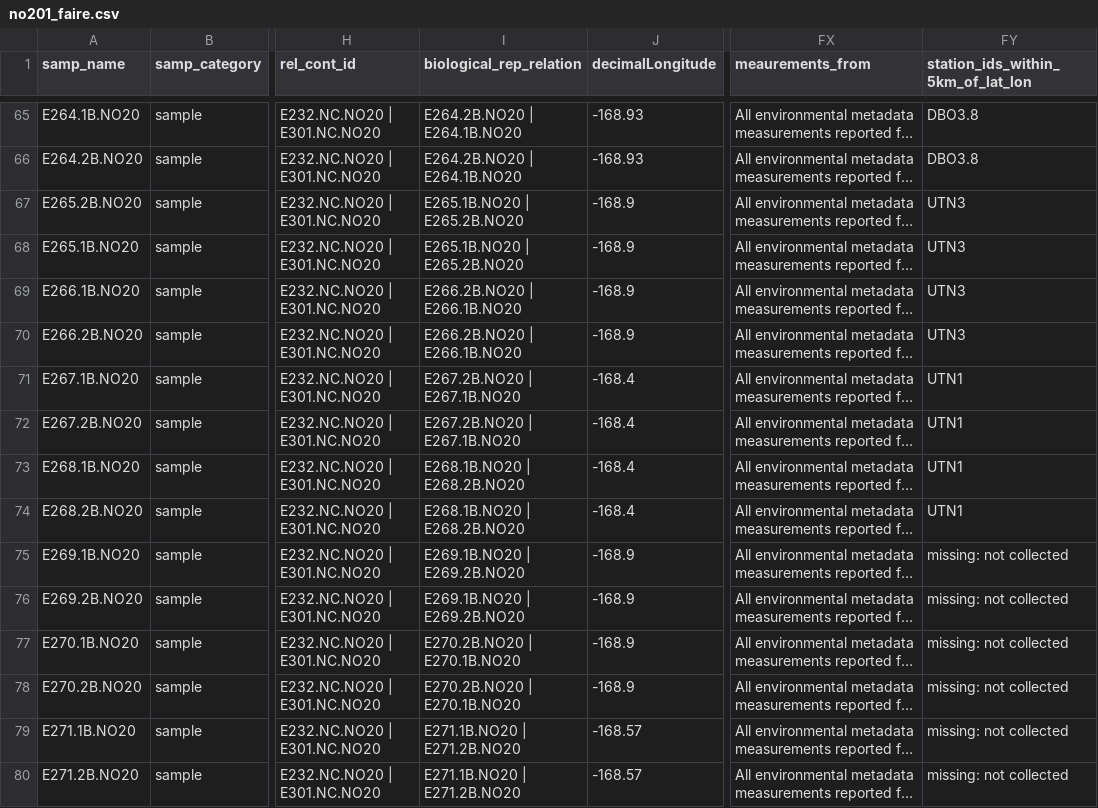
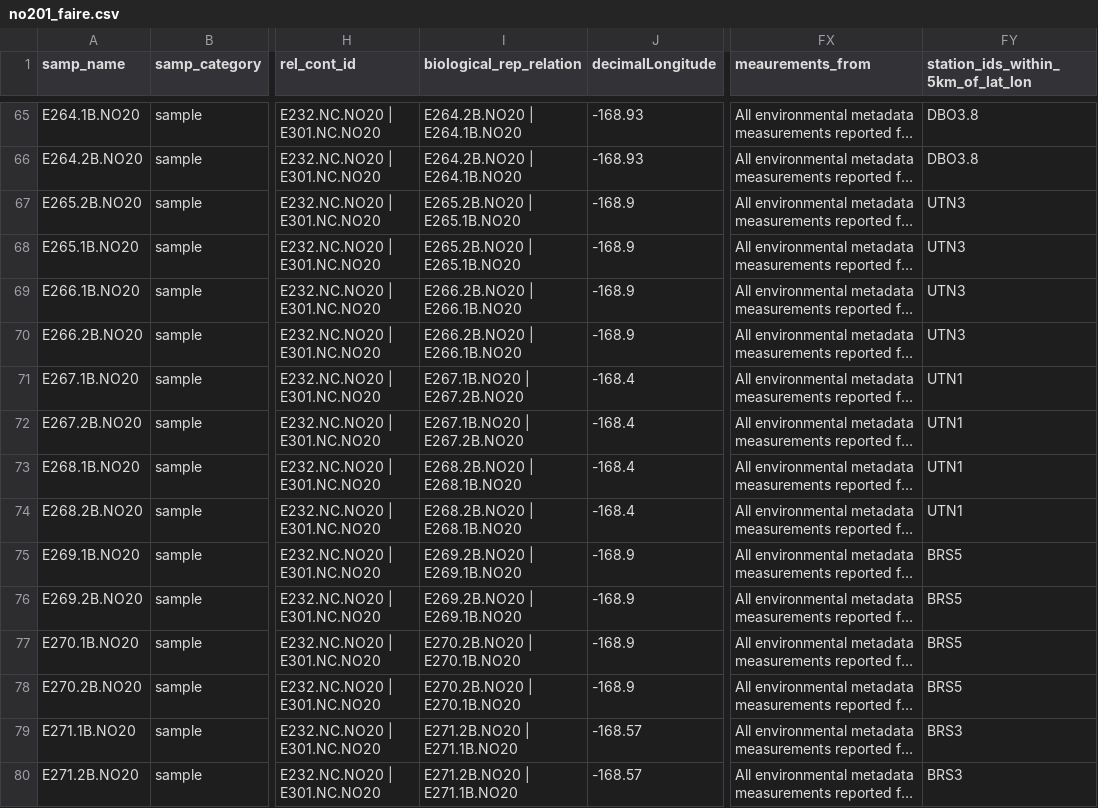
Before and after one commit to NOAA-PMEL/FAIRe-Mapping, a CSV file: projects/EcoFoci/no201/data/no201_faire.csv, drawn as a sheet; only a part is shown, gaps mark what is left out; long unchanged cells end in …; the diff covers the shown part only; the diff names each change by its address in the sheet, - before the commit and + after, or states it on an @@ line.

Commit message:
update to fix skq21 and norseman station errors [skip ci]

```diff
--- a/projects/EcoFoci/no201/data/no201_faire.csv
+++ b/projects/EcoFoci/no201/data/no201_faire.csv
-I67:I68 (biological_rep_relation): E265.1B.NO20 | E265.2B.NO20
+I67:I68 (biological_rep_relation): E265.2B.NO20 | E265.1B.NO20
-I71:I72 (biological_rep_relation): E267.2B.NO20 | E267.1B.NO20
+I71:I72 (biological_rep_relation): E267.1B.NO20 | E267.2B.NO20
-I73:I74 (biological_rep_relation): E268.1B.NO20 | E268.2B.NO20
+I73:I74 (biological_rep_relation): E268.2B.NO20 | E268.1B.NO20
-I75:I76 (biological_rep_relation): E269.1B.NO20 | E269.2B.NO20
+I75:I76 (biological_rep_relation): E269.2B.NO20 | E269.1B.NO20
-FY75:FY78: missing: not collected
+FY75:FY78: BRS5
-I79:I80 (biological_rep_relation): E271.1B.NO20 | E271.2B.NO20
+I79:I80 (biological_rep_relation): E271.2B.NO20 | E271.1B.NO20
-FY79:FY80: missing: not collected
+FY79:FY80: BRS3
```
Also changed, not shown: 125 edited cells elsewhere in this file, projects/EcoFoci/dy2306/data/dy2306_faire.csv, projects/EcoFoci/skq21_12S/data/skq21_12S_faire.csv, 3 other files.
